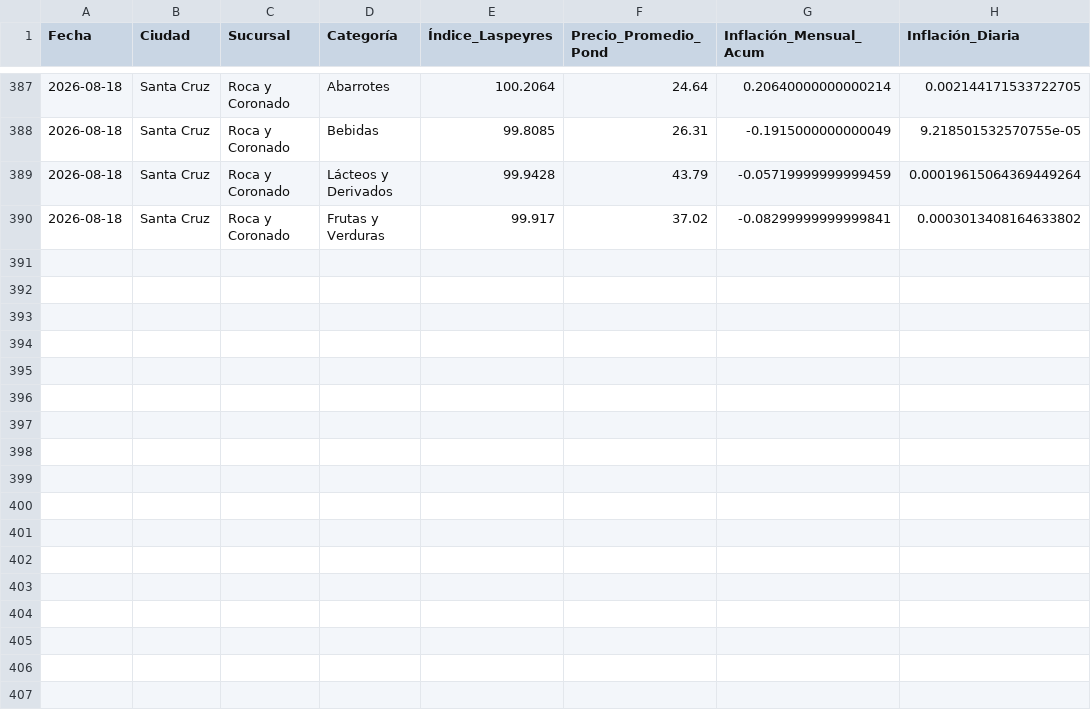
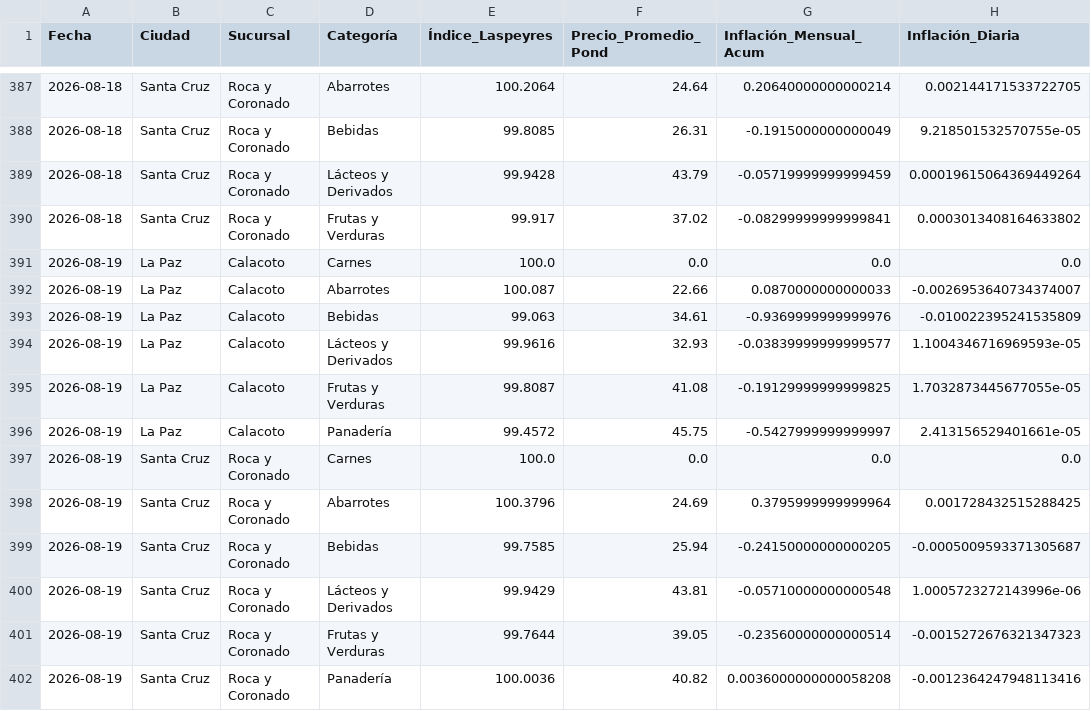
Before and after one commit to garni10/Binance-Hiper, a CSV file: data/hipermaxi_resumen_laspeyres_suc.csv, drawn as a sheet; only a part is shown, gaps mark what is left out; the diff names each change by its address in the sheet, - before the commit and + after, or states it on an @@ line.

```diff
--- a/data/hipermaxi_resumen_laspeyres_suc.csv
+++ b/data/hipermaxi_resumen_laspeyres_suc.csv
+row 391: 2026-08-19 | La Paz | Calacoto | Carnes | 100.0 | 0.0 | 0.0 | 0.0
+row 392: 2026-08-19 | La Paz | Calacoto | Abarrotes | 100.087 | 22.66 | 0.0870000000000033 | -0.0026953640734374007
+row 393: 2026-08-19 | La Paz | Calacoto | Bebidas | 99.063 | 34.61 | -0.9369999999999976 | -0.010022395241535809
+row 394: 2026-08-19 | La Paz | Calacoto | Lácteos y Derivados | 99.9616 | 32.93 | -0.03839999999999577 | 1.1004346716969593e-05
+row 395: 2026-08-19 | La Paz | Calacoto | Frutas y Verduras | 99.8087 | 41.08 | -0.19129999999999825 | 1.7032873445677055e-05
+row 396: 2026-08-19 | La Paz | Calacoto | Panadería | 99.4572 | 45.75 | -0.5427999999999997 | 2.413156529401661e-05
+row 397: 2026-08-19 | Santa Cruz | Roca y Coronado | Carnes | 100.0 | 0.0 | 0.0 | 0.0
+row 398: 2026-08-19 | Santa Cruz | Roca y Coronado | Abarrotes | 100.3796 | 24.69 | 0.3795999999999964 | 0.001728432515288425
+row 399: 2026-08-19 | Santa Cruz | Roca y Coronado | Bebidas | 99.7585 | 25.94 | -0.24150000000000205 | -0.0005009593371305687
+row 400: 2026-08-19 | Santa Cruz | Roca y Coronado | Lácteos y Derivados | 99.9429 | 43.81 | -0.05710000000000548 | 1.0005723272143996e-06
+row 401: 2026-08-19 | Santa Cruz | Roca y Coronado | Frutas y Verduras | 99.7644 | 39.05 | -0.23560000000000514 | -0.0015272676321347323
+row 402: 2026-08-19 | Santa Cruz | Roca y Coronado | Panadería | 100.0036 | 40.82 | 0.0036000000000058208 | -0.0012364247948113416
```
Also changed, not shown: data/resumen_binance3.csv, 1 other file.
